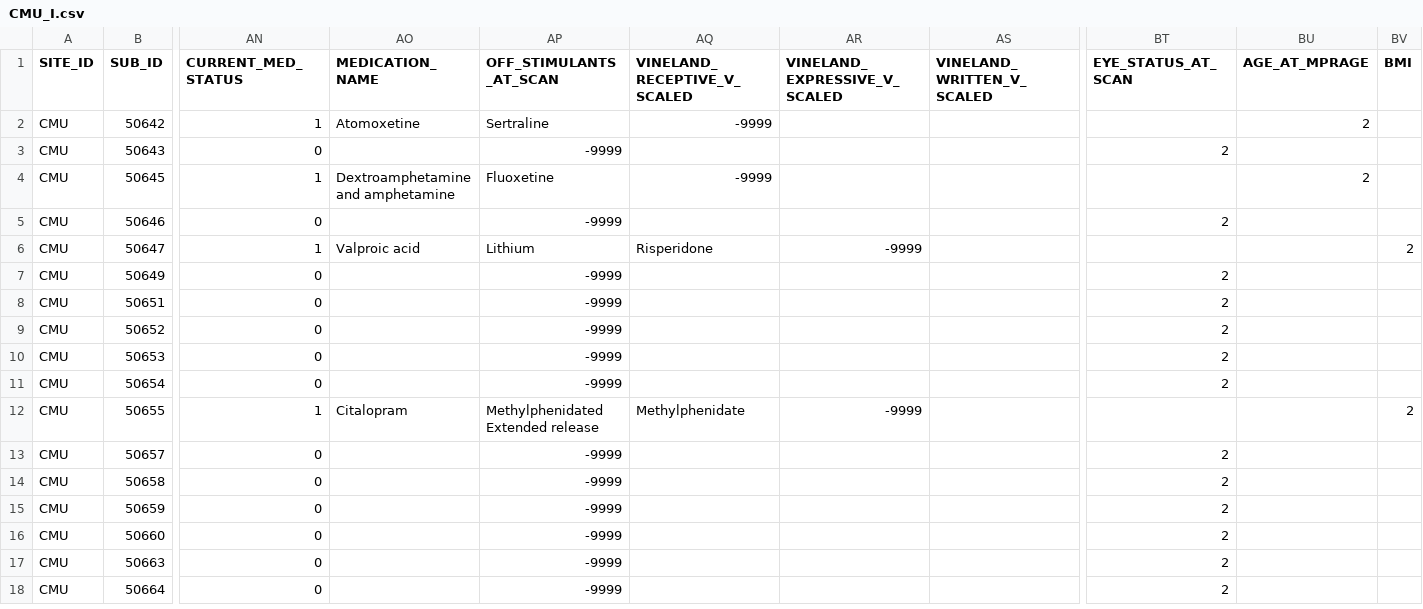
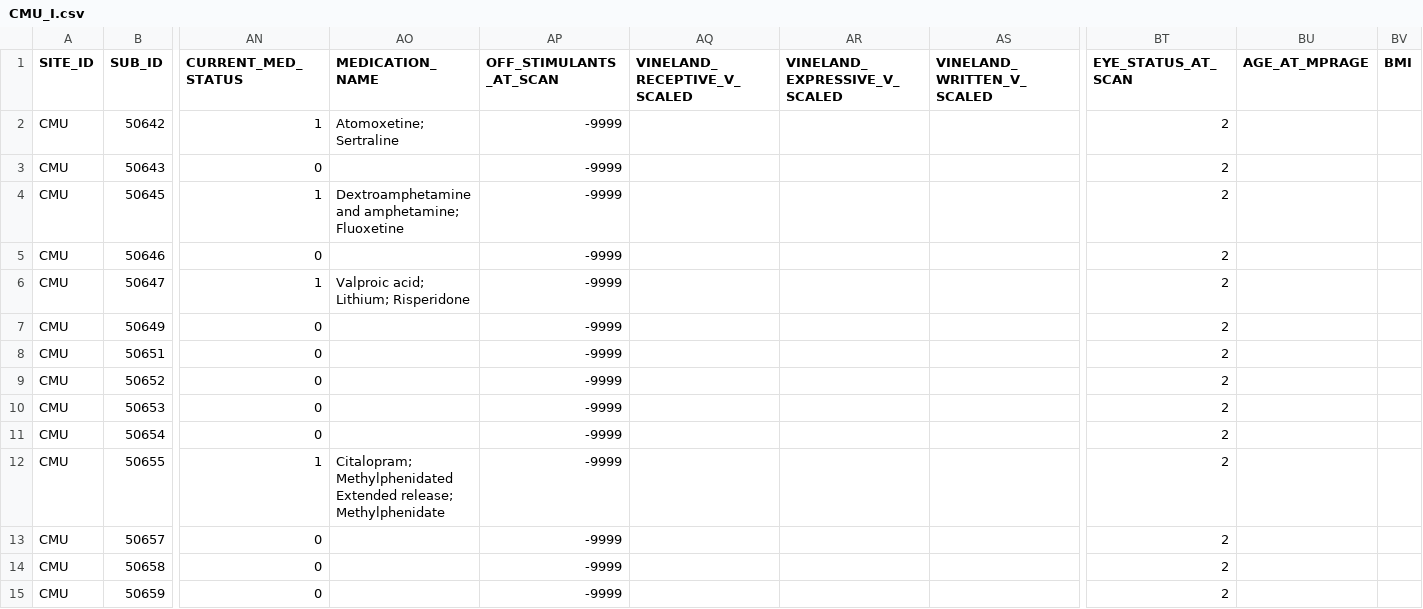
Before and after one commit to AnaTomomi/effects_spatial_smooth, a CSV file: phenotypic-files/final_subjects/CMU_I.csv, drawn as a sheet; only a part is shown, gaps mark what is left out; the shorter side is filled out with more unchanged rows; the diff names each change by its address in the sheet, - before the commit and + after, or states it on an @@ line.

```diff
--- a/phenotypic-files/final_subjects/CMU_I.csv
+++ b/phenotypic-files/final_subjects/CMU_I.csv
-AO2 (MEDICATION_NAME): Atomoxetine
+AO2 (MEDICATION_NAME): Atomoxetine; Sertraline
-AP2 (OFF_STIMULANTS_AT_SCAN): Sertraline
+AP2 (OFF_STIMULANTS_AT_SCAN): -9999
-AQ2 (VINELAND_RECEPTIVE_V_SCALED): -9999
+AQ2 (VINELAND_RECEPTIVE_V_SCALED): (empty)
-BT2 (EYE_STATUS_AT_SCAN): (empty)
+BT2 (EYE_STATUS_AT_SCAN): 2
-BU2 (AGE_AT_MPRAGE): 2
+BU2 (AGE_AT_MPRAGE): (empty)
-AO4 (MEDICATION_NAME): Dextroamphetamine and amphetamine
+AO4 (MEDICATION_NAME): Dextroamphetamine and amphetamine; Fluoxetine
-AP4 (OFF_STIMULANTS_AT_SCAN): Fluoxetine
+AP4 (OFF_STIMULANTS_AT_SCAN): -9999
-AQ4 (VINELAND_RECEPTIVE_V_SCALED): -9999
+AQ4 (VINELAND_RECEPTIVE_V_SCALED): (empty)
-BT4 (EYE_STATUS_AT_SCAN): (empty)
+BT4 (EYE_STATUS_AT_SCAN): 2
-BU4 (AGE_AT_MPRAGE): 2
+BU4 (AGE_AT_MPRAGE): (empty)
-AO6 (MEDICATION_NAME): Valproic acid
+AO6 (MEDICATION_NAME): Valproic acid; Lithium; Risperidone
-AP6 (OFF_STIMULANTS_AT_SCAN): Lithium
+AP6 (OFF_STIMULANTS_AT_SCAN): -9999
-AQ6 (VINELAND_RECEPTIVE_V_SCALED): Risperidone
+AQ6 (VINELAND_RECEPTIVE_V_SCALED): (empty)
-AR6 (VINELAND_EXPRESSIVE_V_SCALED): -9999
+AR6 (VINELAND_EXPRESSIVE_V_SCALED): (empty)
-BT6 (EYE_STATUS_AT_SCAN): (empty)
+BT6 (EYE_STATUS_AT_SCAN): 2
-BV6 (BMI): 2
+BV6 (BMI): (empty)
-AO12 (MEDICATION_NAME): Citalopram
+AO12 (MEDICATION_NAME): Citalopram; Methylphenidated Extended release; Methylphenidate
-AP12 (OFF_STIMULANTS_AT_SCAN): Methylphenidated Extended release
+AP12 (OFF_STIMULANTS_AT_SCAN): -9999
-AQ12 (VINELAND_RECEPTIVE_V_SCALED): Methylphenidate
+AQ12 (VINELAND_RECEPTIVE_V_SCALED): (empty)
-AR12 (VINELAND_EXPRESSIVE_V_SCALED): -9999
+AR12 (VINELAND_EXPRESSIVE_V_SCALED): (empty)
-BT12 (EYE_STATUS_AT_SCAN): (empty)
+BT12 (EYE_STATUS_AT_SCAN): 2
-BV12 (BMI): 2
+BV12 (BMI): (empty)
```
Also changed, not shown: phenotypic-files/final_subjects/CALTECH_I.csv, phenotypic-files/final_subjects/ETH_II.csv, 15 other files.
